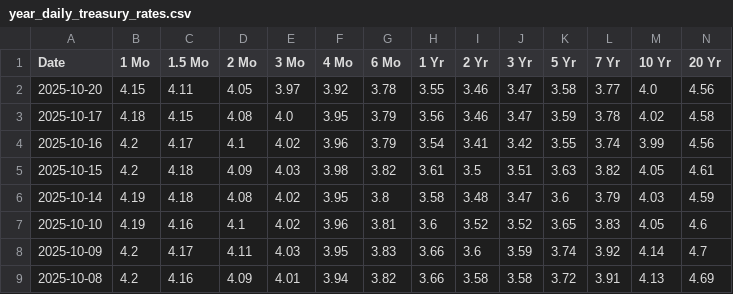
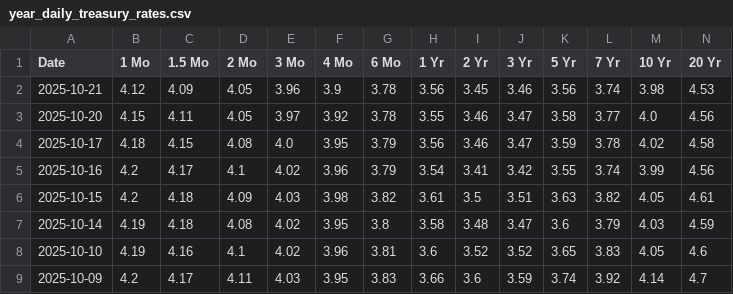
Before and after one commit to wb-s/yield-data, a CSV file: year_daily_treasury_rates.csv, drawn as a sheet; only a part is shown; the shorter side is filled out with more unchanged rows; rows hold the shown columns only; the diff names each change by its address in the sheet, - before the commit and + after, or states it on an @@ line.

```diff
--- a/year_daily_treasury_rates.csv
+++ b/year_daily_treasury_rates.csv
+row 2: 2025-10-21 | 4.12 | 4.09 | 4.05 | 3.96 | 3.9 | 3.78 | 3.56 | 3.45 | 3.46 | 3.56 | 3.74 | 3.98 | 4.53
```
